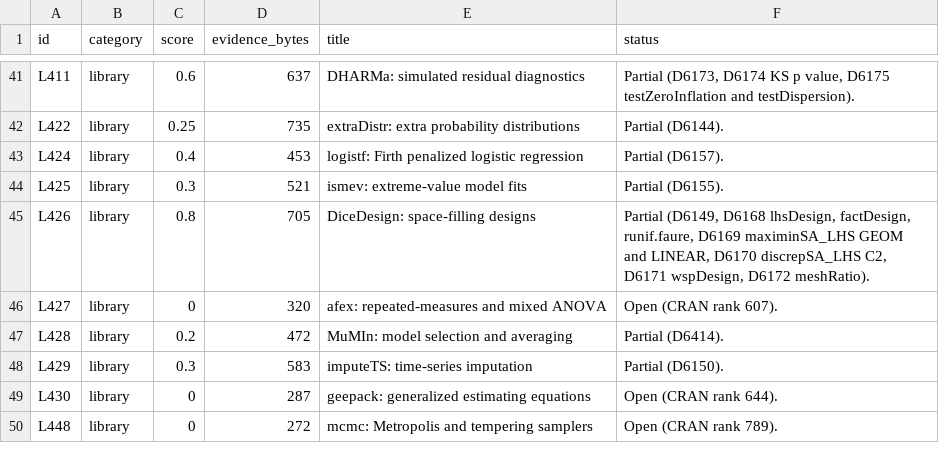
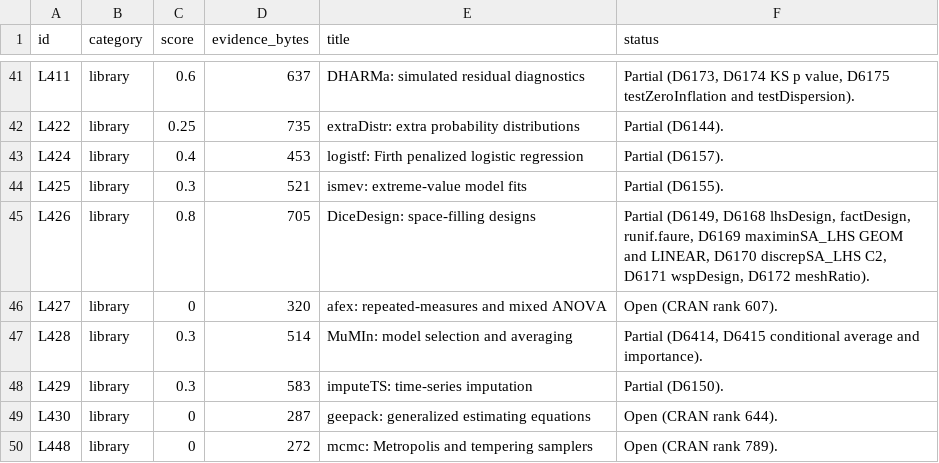
Before and after one commit to nebosa-company/neper, a TSV file: docs/digest/queue.tsv, drawn as a sheet; only a part is shown, gaps mark what is left out.

```diff
--- a/docs/digest/queue.tsv
+++ b/docs/digest/queue.tsv
@@ -46,3 +46,3 @@ L426	library	0.8	705	DiceDesign: space-filling designs	Partial (D6149, D6168 lhs
 L427	library	0	320	afex: repeated-measures and mixed ANOVA	Open (CRAN rank 607).
-L428	library	0.2	472	MuMIn: model selection and averaging	Partial (D6414).
+L428	library	0.3	514	MuMIn: model selection and averaging	Partial (D6414, D6415 conditional average and importance).
 L429	library	0.3	583	imputeTS: time-series imputation	Partial (D6150).
```
Also changed, not shown: docs/digest/decisions.tsv, 7 other files.
